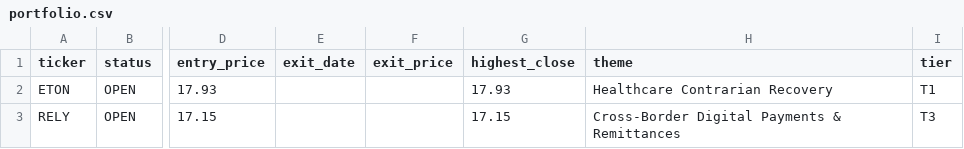
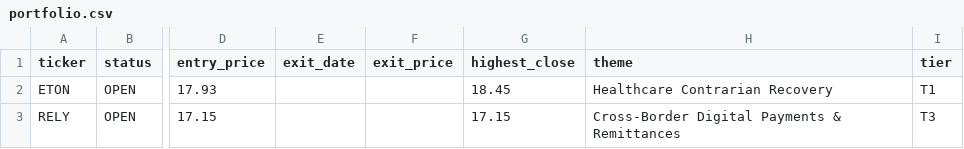
Before and after one commit to Amigo100/bos_momentum_scanner, a CSV file: portfolio/output/portfolio.csv, drawn as a sheet; only a part is shown, gaps mark what is left out; the diff names each change by its address in the sheet, - before the commit and + after, or states it on an @@ line.

```diff
--- a/portfolio/output/portfolio.csv
+++ b/portfolio/output/portfolio.csv
-G2 (highest_close): 17.93
+G2 (highest_close): 18.45
```
Also changed, not shown: portfolio/output/equity_curve.csv, portfolio/output/portfolio_google_sheets.csv, 49 other files.
